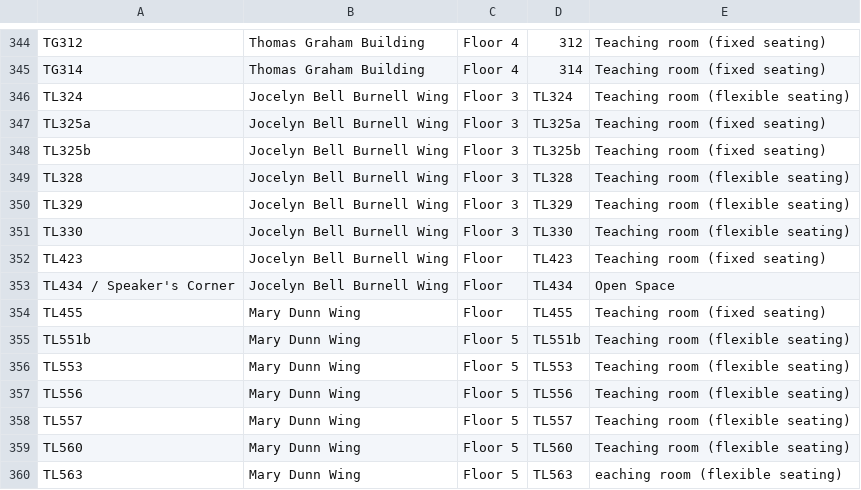
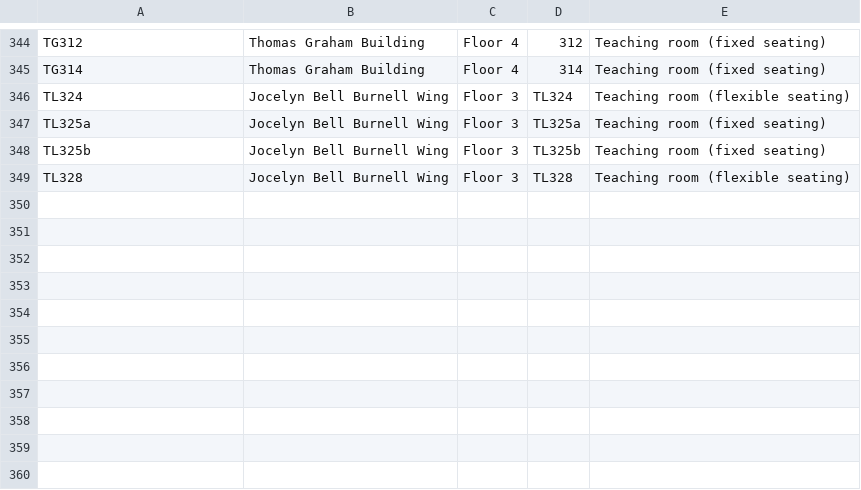
Before and after one commit to JonahMcN/StrathRooms.github.io, a CSV file: data/room_details.csv, drawn as a sheet; only a part is shown, gaps mark what is left out; the diff names each change by its address in the sheet, - before the commit and + after, or states it on an @@ line.

```diff
--- a/data/room_details.csv
+++ b/data/room_details.csv
-row 350: TL329 | Jocelyn Bell Burnell Wing | Floor 3 | TL329 | Teaching room (flexible seating)
-row 351: TL330 | Jocelyn Bell Burnell Wing | Floor 3 | TL330 | Teaching room (flexible seating)
-row 352: TL423 | Jocelyn Bell Burnell Wing | Floor | TL423 | Teaching room (fixed seating)
-row 353: TL434 / Speaker's Corner | Jocelyn Bell Burnell Wing | Floor | TL434 | Open Space
-row 354: TL455 | Mary Dunn Wing | Floor | TL455 | Teaching room (fixed seating)
-row 355: TL551b | Mary Dunn Wing | Floor 5 | TL551b | Teaching room (flexible seating)
-row 356: TL553 | Mary Dunn Wing | Floor 5 | TL553 | Teaching room (flexible seating)
-row 357: TL556 | Mary Dunn Wing | Floor 5 | TL556 | Teaching room (flexible seating)
-row 358: TL557 | Mary Dunn Wing | Floor 5 | TL557 | Teaching room (flexible seating)
-row 359: TL560 | Mary Dunn Wing | Floor 5 | TL560 | Teaching room (flexible seating)
-row 360: TL563 | Mary Dunn Wing | Floor 5 | TL563 | eaching room (flexible seating)
```
Also changed, not shown: data/empty_bookings.csv, data/room_bookings.csv.
